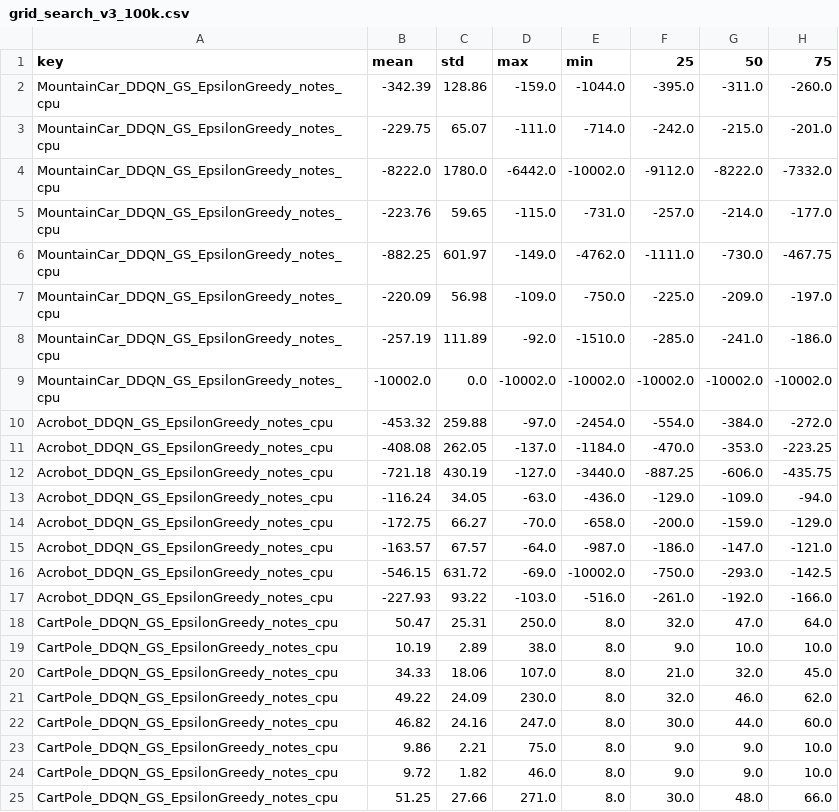
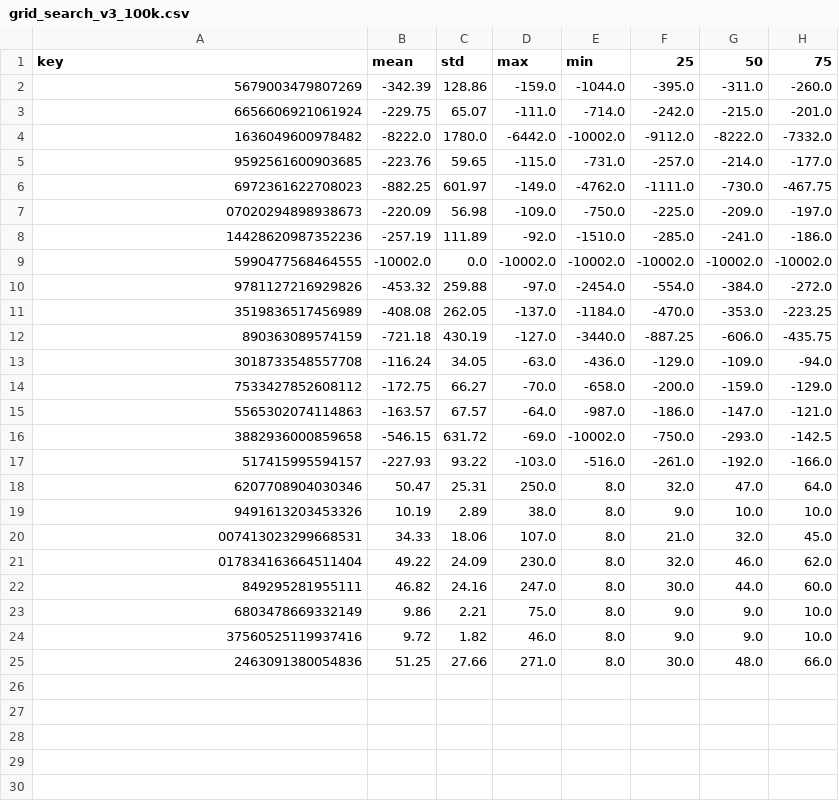
Before and after one commit to rlouyang/stat234-writeup, a CSV file: csvs/grid_search_v3_100k.csv, drawn as a sheet; only a part is shown; the diff names each change by its address in the sheet, - before the commit and + after, or states it on an @@ line.

```diff
--- a/csvs/grid_search_v3_100k.csv
+++ b/csvs/grid_search_v3_100k.csv
-A2 (key): MountainCar_DDQN_GS_EpsilonGreedy_notes_cpu
+A2 (key): 5679003479807269
-A3 (key): MountainCar_DDQN_GS_EpsilonGreedy_notes_cpu
+A3 (key): 6656606921061924
-A4 (key): MountainCar_DDQN_GS_EpsilonGreedy_notes_cpu
+A4 (key): 1636049600978482
-A5 (key): MountainCar_DDQN_GS_EpsilonGreedy_notes_cpu
+A5 (key): 9592561600903685
-A6 (key): MountainCar_DDQN_GS_EpsilonGreedy_notes_cpu
+A6 (key): 6972361622708023
-A7 (key): MountainCar_DDQN_GS_EpsilonGreedy_notes_cpu
+A7 (key): 07020294898938673
-A8 (key): MountainCar_DDQN_GS_EpsilonGreedy_notes_cpu
+A8 (key): 14428620987352236
-A9 (key): MountainCar_DDQN_GS_EpsilonGreedy_notes_cpu
+A9 (key): 5990477568464555
-A10 (key): Acrobot_DDQN_GS_EpsilonGreedy_notes_cpu
+A10 (key): 9781127216929826
-A11 (key): Acrobot_DDQN_GS_EpsilonGreedy_notes_cpu
+A11 (key): 3519836517456989
-A12 (key): Acrobot_DDQN_GS_EpsilonGreedy_notes_cpu
+A12 (key): 890363089574159
-A13 (key): Acrobot_DDQN_GS_EpsilonGreedy_notes_cpu
+A13 (key): 3018733548557708
-A14 (key): Acrobot_DDQN_GS_EpsilonGreedy_notes_cpu
+A14 (key): 7533427852608112
-A15 (key): Acrobot_DDQN_GS_EpsilonGreedy_notes_cpu
+A15 (key): 5565302074114863
-A16 (key): Acrobot_DDQN_GS_EpsilonGreedy_notes_cpu
+A16 (key): 3882936000859658
-A17 (key): Acrobot_DDQN_GS_EpsilonGreedy_notes_cpu
+A17 (key): 517415995594157
-A18 (key): CartPole_DDQN_GS_EpsilonGreedy_notes_cpu
+A18 (key): 6207708904030346
-A19 (key): CartPole_DDQN_GS_EpsilonGreedy_notes_cpu
+A19 (key): 9491613203453326
-A20 (key): CartPole_DDQN_GS_EpsilonGreedy_notes_cpu
+A20 (key): 007413023299668531
-A21 (key): CartPole_DDQN_GS_EpsilonGreedy_notes_cpu
+A21 (key): 017834163664511404
-A22 (key): CartPole_DDQN_GS_EpsilonGreedy_notes_cpu
+A22 (key): 849295281955111
-A23 (key): CartPole_DDQN_GS_EpsilonGreedy_notes_cpu
+A23 (key): 6803478669332149
-A24 (key): CartPole_DDQN_GS_EpsilonGreedy_notes_cpu
+A24 (key): 37560525119937416
-A25 (key): CartPole_DDQN_GS_EpsilonGreedy_notes_cpu
+A25 (key): 2463091380054836
```
Also changed, not shown: 5 other files.
